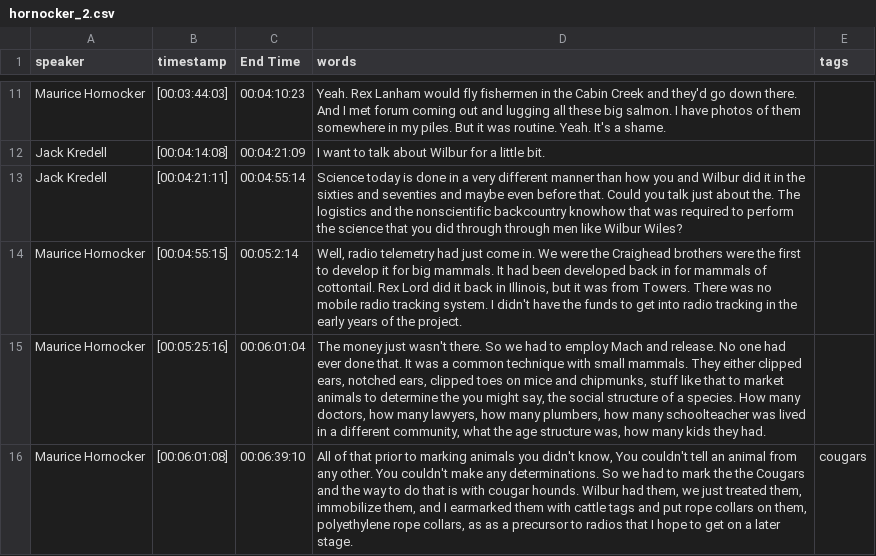
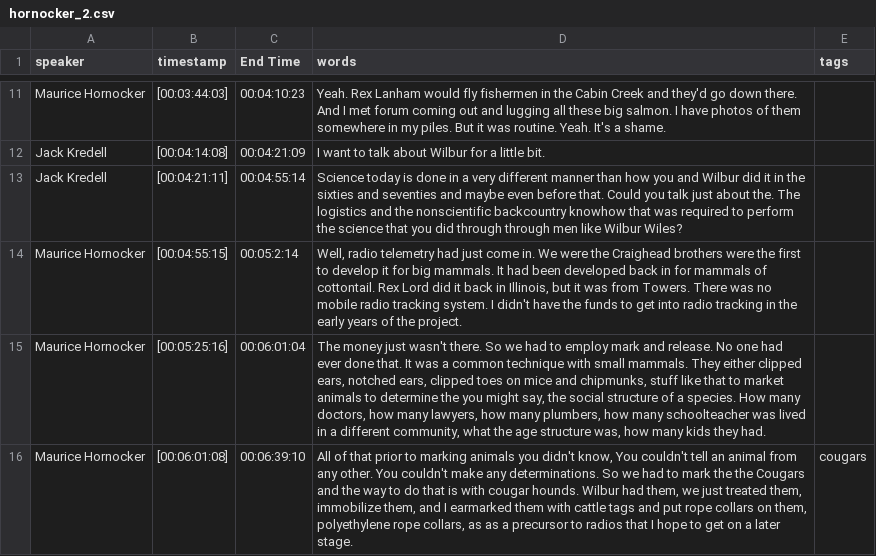
Before and after one commit to thecdil/taylor-archive, a CSV file: _data/transcripts/hornocker_2.csv, drawn as a sheet; only a part is shown, gaps mark what is left out; the diff covers the shown part only.

Commit message:
hornocker transcript copyedit

```diff
--- a/_data/transcripts/hornocker_2.csv
+++ b/_data/transcripts/hornocker_2.csv
@@ -14,3 +14,3 @@ Jack Kredell,[00:04:21:11],00:04:55:14,"Science today is done in a very differen
 Maurice Hornocker,[00:04:55:15],00:05:2:14,"Well, radio telemetry had just come in. We were the Craighead brothers were the first to develop it for big mammals. It had been developed back in for mammals of cottontail. Rex Lord did it back in Illinois, but it was from Towers. There was no mobile radio tracking system. I didn't have the funds to get into radio tracking in the early years of the project.",
-Maurice Hornocker,[00:05:25:16],00:06:01:04,"The money just wasn't there. So we had to employ Mach and release. No one had ever done that. It was a common technique with small mammals. They either clipped ears, notched ears, clipped toes on mice and chipmunks, stuff like that to market animals to determine the you might say, the social structure of a species. How many doctors, how many lawyers, how many plumbers, how many schoolteacher was lived in a different community, what the age structure was, how many kids they had.",
+Maurice Hornocker,[00:05:25:16],00:06:01:04,"The money just wasn't there. So we had to employ mark and release. No one had ever done that. It was a common technique with small mammals. They either clipped ears, notched ears, clipped toes on mice and chipmunks, stuff like that to market animals to determine the you might say, the social structure of a species. How many doctors, how many lawyers, how many plumbers, how many schoolteacher was lived in a different community, what the age structure was, how many kids they had.",
 Maurice Hornocker,[00:06:01:08],00:06:39:10,"All of that prior to marking animals you didn't know, You couldn't tell an animal from any other. You couldn't make any determinations. So we had to mark the the Cougars and the way to do that is with cougar hounds. Wilbur had them, we just treated them, immobilize them, and I earmarked them with cattle tags and put rope collars on them, polyethylene rope collars, as as a precursor to radios that I hope to get on a later stage.",cougars
```
Also changed, not shown: 1 removed row and 10 edited cells elsewhere in this file, _data/transcripts/hornocker_1.csv.
